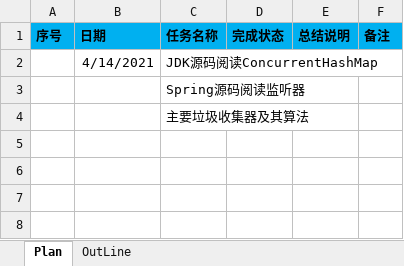
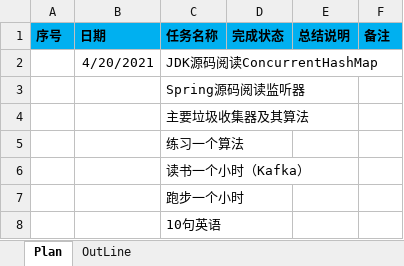
Before and after one commit to shangpengyang/technical-information, an Excel workbook: plan/LearnPlan.xlsx, sheet Plan, drawn as a sheet; values as stored, in another font and other column widths than the file's, no borders; the diff names each change by its address in the sheet, - before the commit and + after, or states it on an @@ line.

```diff
--- a/plan/LearnPlan.xlsx (sheet Plan)
+++ b/plan/LearnPlan.xlsx (sheet Plan)
-B2 (日期): 4/14/2021
+B2 (日期): 4/20/2021
+row 5:  |  | 练习一个算法
+row 6:  |  | 读书一个小时（Kafka）
+row 7:  |  | 跑步一个小时
+row 8:  |  | 10句英语
```
Also changed, not shown: mysql/mysqlnote.xlsx, mysql/mysql常见问题.xlsx, 1 other file.
